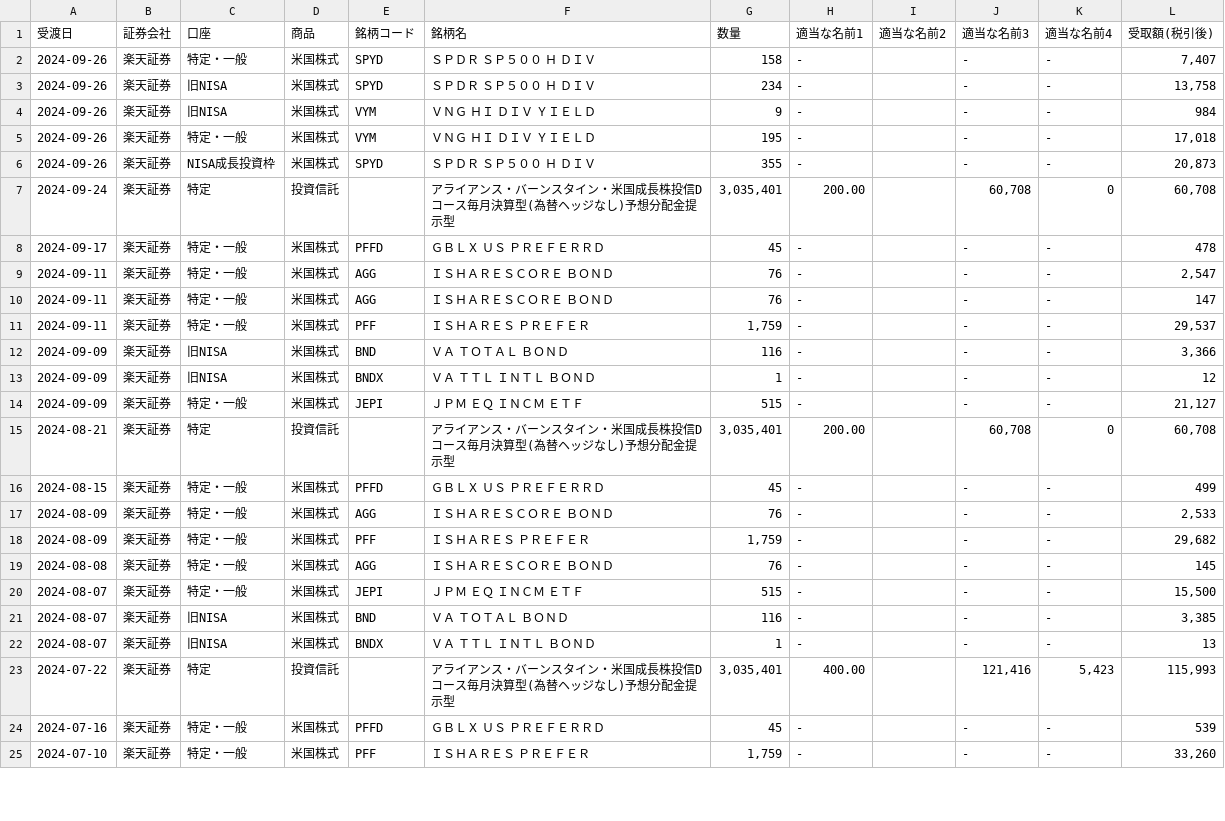
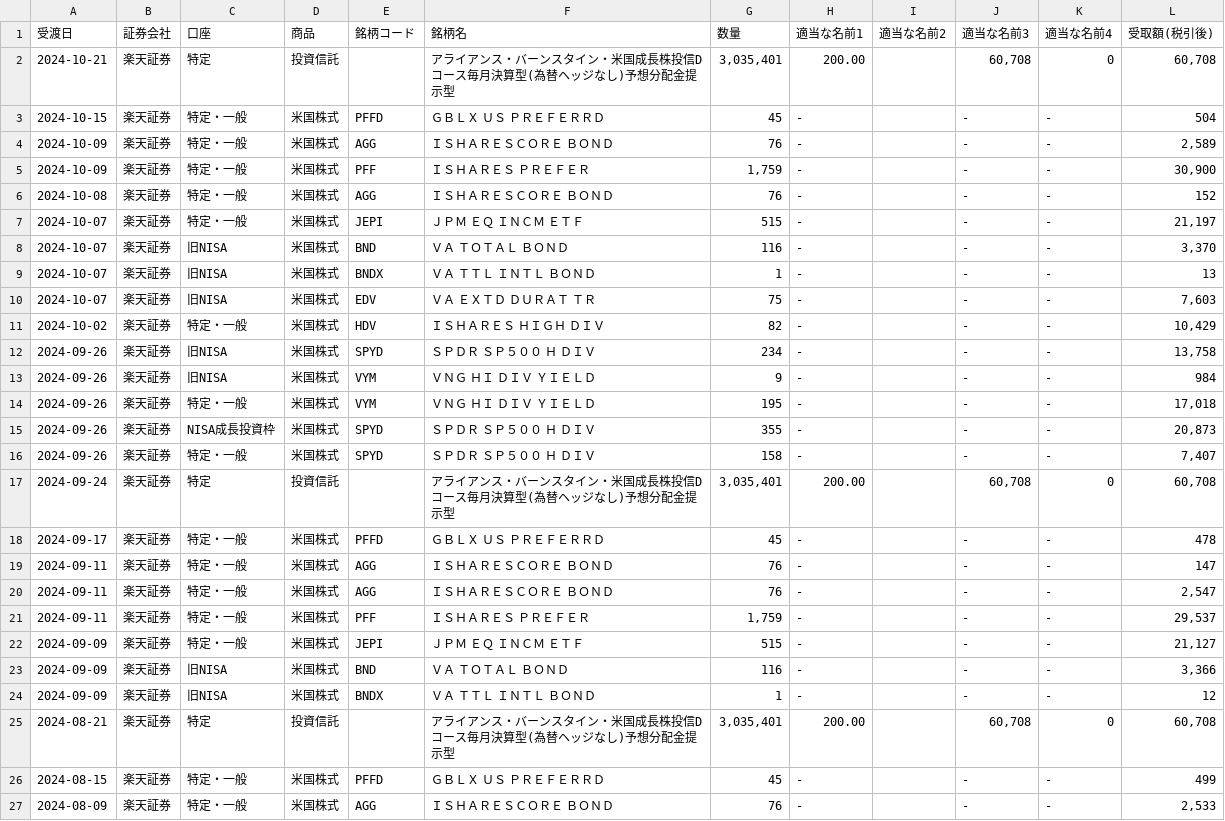
Before and after one commit to lyphard1/python1, a CSV file: test_dividendlist.csv, drawn as a sheet; only a part is shown; the shorter side is filled out with more unchanged rows; the diff covers the shown part only.

```diff
--- a/test_dividendlist.csv
+++ b/test_dividendlist.csv
@@ -1,3 +1,12 @@
 受渡日,証券会社,口座,商品,銘柄コード,銘柄名,数量,適当な名前1,適当な名前2,適当な名前3,適当な名前4,受取額(税引後)
-2024-09-26,楽天証券,特定・一般,米国株式,SPYD,ＳＰＤＲ　ＳＰ５００　Ｈ　ＤＩＶ,158,-,,-,-,"7,407"
+2024-10-21,楽天証券,特定,投資信託,,アライアンス・バーンスタイン・米国成長株投信Dコース毎月決算型(為替ヘッジなし)予想分配金提示型,"3,035,401",200.00,,"60,708",0,"60,708"
+2024-10-15,楽天証券,特定・一般,米国株式,PFFD,ＧＢＬＸ　ＵＳ　ＰＲＥＦＥＲＲＤ,45,-,,-,-,504
+2024-10-09,楽天証券,特定・一般,米国株式,AGG,ＩＳＨＡＲＥＳＣＯＲＥ　ＢＯＮＤ,76,-,,-,-,"2,589"
+2024-10-09,楽天証券,特定・一般,米国株式,PFF,ＩＳＨＡＲＥＳ　ＰＲＥＦＥＲ,"1,759",-,,-,-,"30,900"
+2024-10-08,楽天証券,特定・一般,米国株式,AGG,ＩＳＨＡＲＥＳＣＯＲＥ　ＢＯＮＤ,76,-,,-,-,152
+2024-10-07,楽天証券,特定・一般,米国株式,JEPI,ＪＰＭ　ＥＱ　ＩＮＣＭ　ＥＴＦ,515,-,,-,-,"21,197"
+2024-10-07,楽天証券,旧NISA,米国株式,BND,ＶＡ　ＴＯＴＡＬ　ＢＯＮＤ,116,-,,-,-,"3,370"
+2024-10-07,楽天証券,旧NISA,米国株式,BNDX,ＶＡ　ＴＴＬ　ＩＮＴＬ　ＢＯＮＤ,1,-,,-,-,13
+2024-10-07,楽天証券,旧NISA,米国株式,EDV,ＶＡ　ＥＸＴＤ　ＤＵＲＡＴ　ＴＲ,75,-,,-,-,"7,603"
+2024-10-02,楽天証券,特定・一般,米国株式,HDV,ＩＳＨＡＲＥＳ　ＨＩＧＨ　ＤＩＶ,82,-,,-,-,"10,429"
 2024-09-26,楽天証券,旧NISA,米国株式,SPYD,ＳＰＤＲ　ＳＰ５００　Ｈ　ＤＩＶ,234,-,,-,-,"13,758"
@@ -6,10 +15,11 @@
 2024-09-26,楽天証券,NISA成長投資枠,米国株式,SPYD,ＳＰＤＲ　ＳＰ５００　Ｈ　ＤＩＶ,355,-,,-,-,"20,873"
+2024-09-26,楽天証券,特定・一般,米国株式,SPYD,ＳＰＤＲ　ＳＰ５００　Ｈ　ＤＩＶ,158,-,,-,-,"7,407"
 2024-09-24,楽天証券,特定,投資信託,,アライアンス・バーンスタイン・米国成長株投信Dコース毎月決算型(為替ヘッジなし)予想分配金提示型,"3,035,401",200.00,,"60,708",0,"60,708"
 2024-09-17,楽天証券,特定・一般,米国株式,PFFD,ＧＢＬＸ　ＵＳ　ＰＲＥＦＥＲＲＤ,45,-,,-,-,478
+2024-09-11,楽天証券,特定・一般,米国株式,AGG,ＩＳＨＡＲＥＳＣＯＲＥ　ＢＯＮＤ,76,-,,-,-,147
 2024-09-11,楽天証券,特定・一般,米国株式,AGG,ＩＳＨＡＲＥＳＣＯＲＥ　ＢＯＮＤ,76,-,,-,-,"2,547"
-2024-09-11,楽天証券,特定・一般,米国株式,AGG,ＩＳＨＡＲＥＳＣＯＲＥ　ＢＯＮＤ,76,-,,-,-,147
 2024-09-11,楽天証券,特定・一般,米国株式,PFF,ＩＳＨＡＲＥＳ　ＰＲＥＦＥＲ,"1,759",-,,-,-,"29,537"
+2024-09-09,楽天証券,特定・一般,米国株式,JEPI,ＪＰＭ　ＥＱ　ＩＮＣＭ　ＥＴＦ,515,-,,-,-,"21,127"
 2024-09-09,楽天証券,旧NISA,米国株式,BND,ＶＡ　ＴＯＴＡＬ　ＢＯＮＤ,116,-,,-,-,"3,366"
 2024-09-09,楽天証券,旧NISA,米国株式,BNDX,ＶＡ　ＴＴＬ　ＩＮＴＬ　ＢＯＮＤ,1,-,,-,-,12
-2024-09-09,楽天証券,特定・一般,米国株式,JEPI,ＪＰＭ　ＥＱ　ＩＮＣＭ　ＥＴＦ,515,-,,-,-,"21,127"
 2024-08-21,楽天証券,特定,投資信託,,アライアンス・バーンスタイン・米国成長株投信Dコース毎月決算型(為替ヘッジなし)予想分配金提示型,"3,035,401",200.00,,"60,708",0,"60,708"
```
Also changed, not shown: 9 moved rows elsewhere in this file, merged.csv, test_distribution.csv, 2 other files.
